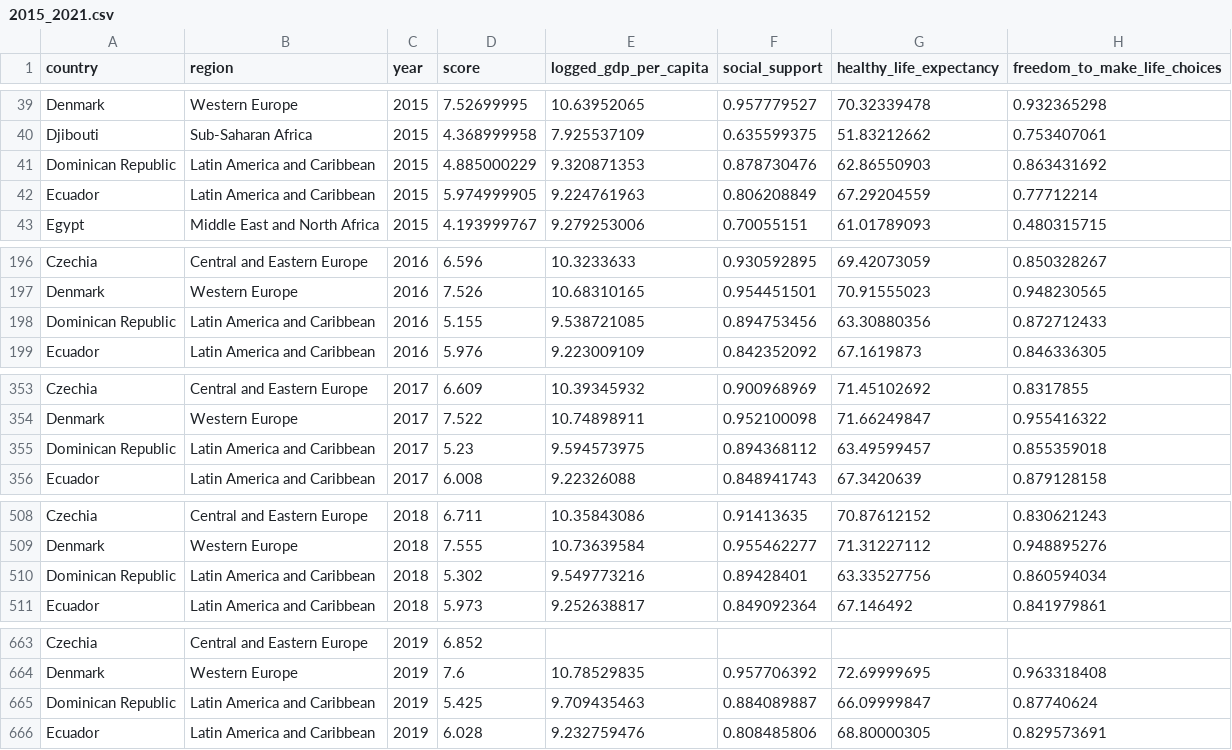
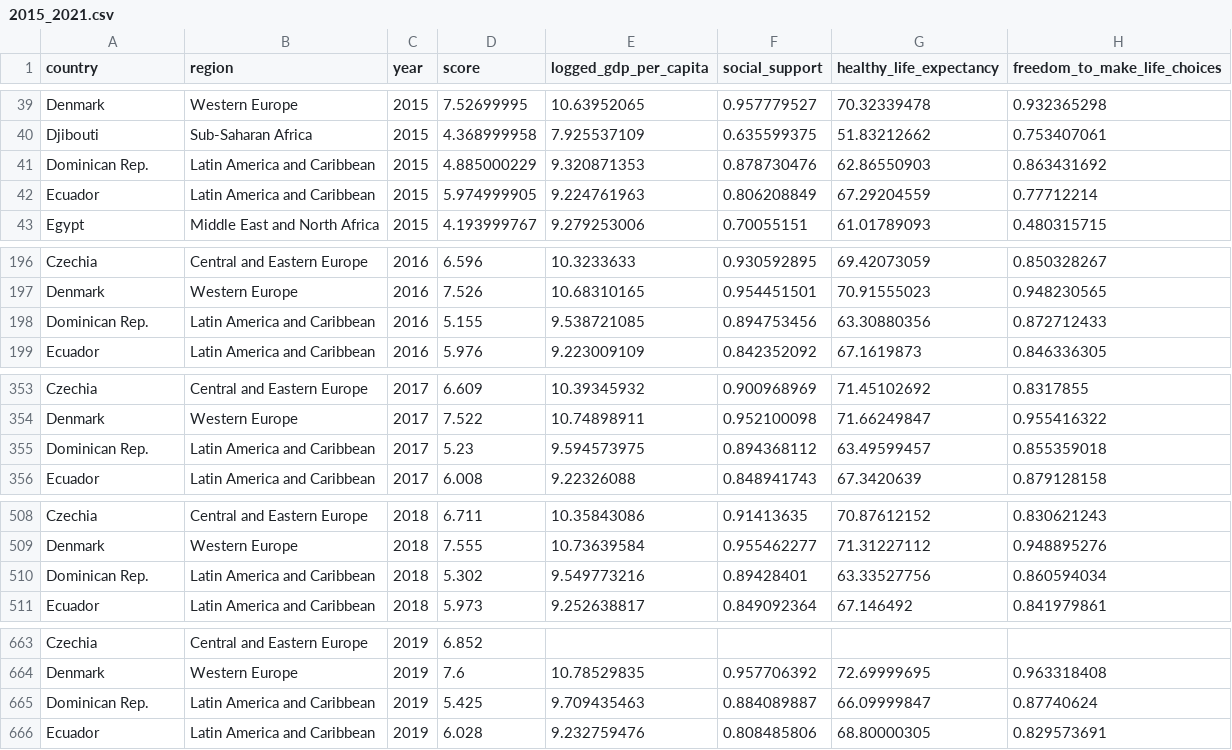
Before and after one commit to sc6354/Info-Vis.-Spring-2021-Final-Project, a CSV file: data files/2015_2021.csv, drawn as a sheet; only a part is shown, gaps mark what is left out; the diff covers the shown part only; the diff names each change by its address in the sheet, - before the commit and + after, or states it on an @@ line.

Commit message:
Update 2015_2021.csv

```diff
--- a/data files/2015_2021.csv
+++ b/data files/2015_2021.csv
-A41 (country): Dominican Republic
+A41 (country): Dominican Rep.
-A198 (country): Dominican Republic
+A198 (country): Dominican Rep.
-A355 (country): Dominican Republic
+A355 (country): Dominican Rep.
-A510 (country): Dominican Republic
+A510 (country): Dominican Rep.
-A665 (country): Dominican Republic
+A665 (country): Dominican Rep.
```
Also changed, not shown: 2 edited cells elsewhere in this file.
